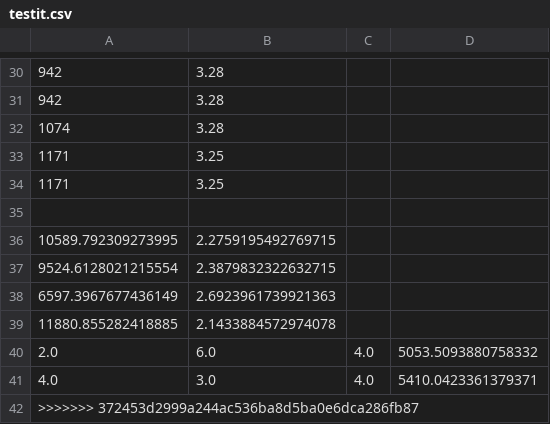
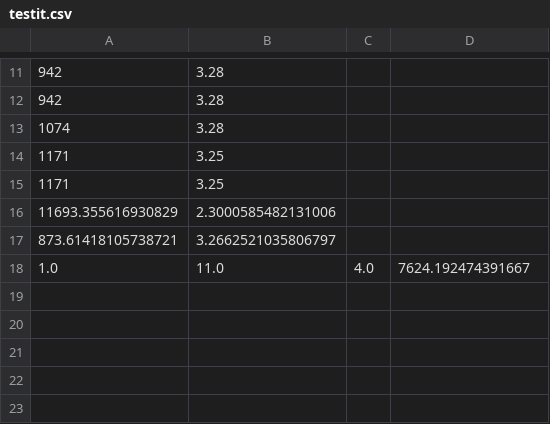
Before and after one commit to icancode23/SmartElec-server, a CSV file: isgw/Smartelec/testit.csv, drawn as a sheet; only a part is shown, gaps mark what is left out; the diff covers the shown part only.

```diff
--- a/isgw/Smartelec/testit.csv
+++ b/isgw/Smartelec/testit.csv
@@ -34,9 +15,4 @@
 1171,3.25
-
-10589.792309273995,2.2759195492769715
-9524.6128021215554,2.3879832322632715
-6597.3967677436149,2.6923961739921363
-11880.855282418885,2.1433884572974078
-2.0,6.0,4.0,5053.5093880758332
-4.0,3.0,4.0,5410.0423361379371
->>>>>>> 372453d2999a244ac536ba8d5ba0e6dca286fb87
+11693.355616930829,2.3000585482131006
+873.61418105738721,3.2662521035806797
+1.0,11.0,4.0,7624.192474391667
```
Also changed, not shown: 19 removed rows elsewhere in this file, 14 other files.
